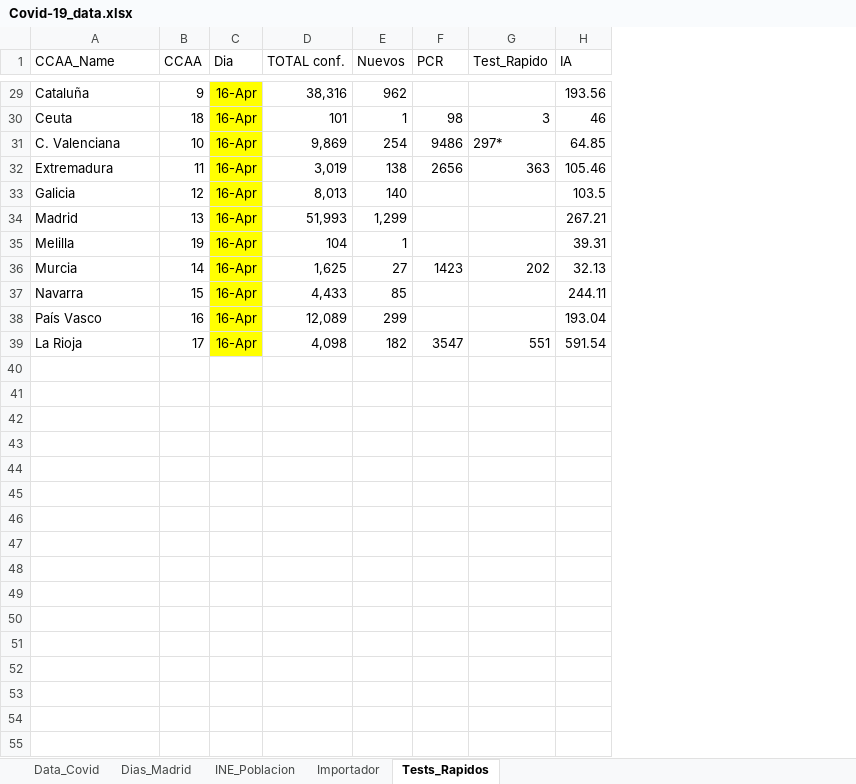
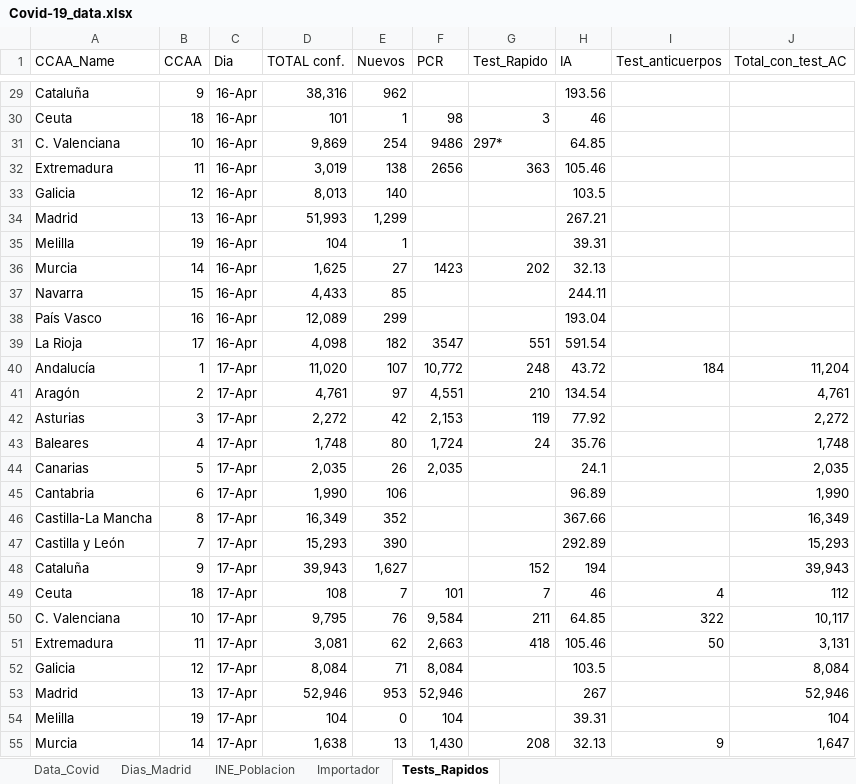
Before and after one commit to JuanJoseVidal/covid-19spain, an Excel workbook: data/Covid-19_data.xlsx, sheet Tests_Rapidos, drawn as a sheet; only a part is shown, gaps mark what is left out; values as stored, in another font and other column widths than the file's, no borders; the diff covers the shown part only; the diff names each change by its address in the sheet, - before the commit and + after, or states it on an @@ line.

```diff
--- a/data/Covid-19_data.xlsx (sheet Tests_Rapidos)
+++ b/data/Covid-19_data.xlsx (sheet Tests_Rapidos)
+column I (Test_anticuerpos), empty
+column J (Total_con_test_AC), empty
-C29:C39 fill: #FFFF00
+C29:C39 fill: none
+row 40: Andalucía | 1 | 17-Apr | 11,020 | 107 | 10,772 | 248 | 43.72 | 184 | 11,204
+row 41: Aragón | 2 | 17-Apr | 4,761 | 97 | 4,551 | 210 | 134.54 |  | 4,761
+row 42: Asturias | 3 | 17-Apr | 2,272 | 42 | 2,153 | 119 | 77.92 |  | 2,272
+row 43: Baleares | 4 | 17-Apr | 1,748 | 80 | 1,724 | 24 | 35.76 |  | 1,748
+row 44: Canarias | 5 | 17-Apr | 2,035 | 26 | 2,035 |  | 24.1 |  | 2,035
+row 45: Cantabria | 6 | 17-Apr | 1,990 | 106 |  |  | 96.89 |  | 1,990
+row 46: Castilla-La Mancha | 8 | 17-Apr | 16,349 | 352 |  |  | 367.66 |  | 16,349
+row 47: Castilla y León | 7 | 17-Apr | 15,293 | 390 |  |  | 292.89 |  | 15,293
+row 48: Cataluña | 9 | 17-Apr | 39,943 | 1,627 |  | 152 | 194 |  | 39,943
+row 49: Ceuta | 18 | 17-Apr | 108 | 7 | 101 | 7 | 46 | 4 | 112
+row 50: C. Valenciana | 10 | 17-Apr | 9,795 | 76 | 9,584 | 211 | 64.85 | 322 | 10,117
+row 51: Extremadura | 11 | 17-Apr | 3,081 | 62 | 2,663 | 418 | 105.46 | 50 | 3,131
+row 52: Galicia | 12 | 17-Apr | 8,084 | 71 | 8,084 |  | 103.5 |  | 8,084
+row 53: Madrid | 13 | 17-Apr | 52,946 | 953 | 52,946 |  | 267 |  | 52,946
+row 54: Melilla | 19 | 17-Apr | 104 | 0 | 104 |  | 39.31 |  | 104
+row 55: Murcia | 14 | 17-Apr | 1,638 | 13 | 1,430 | 208 | 32.13 | 9 | 1,647
```
Also changed, not shown: 3 added rows and cell formats elsewhere in this sheet, sheet Importador, sheet Data_Covid, formulas that keep their value, charts or pictures, data/Covid-19_data_sexage.xlsx.
